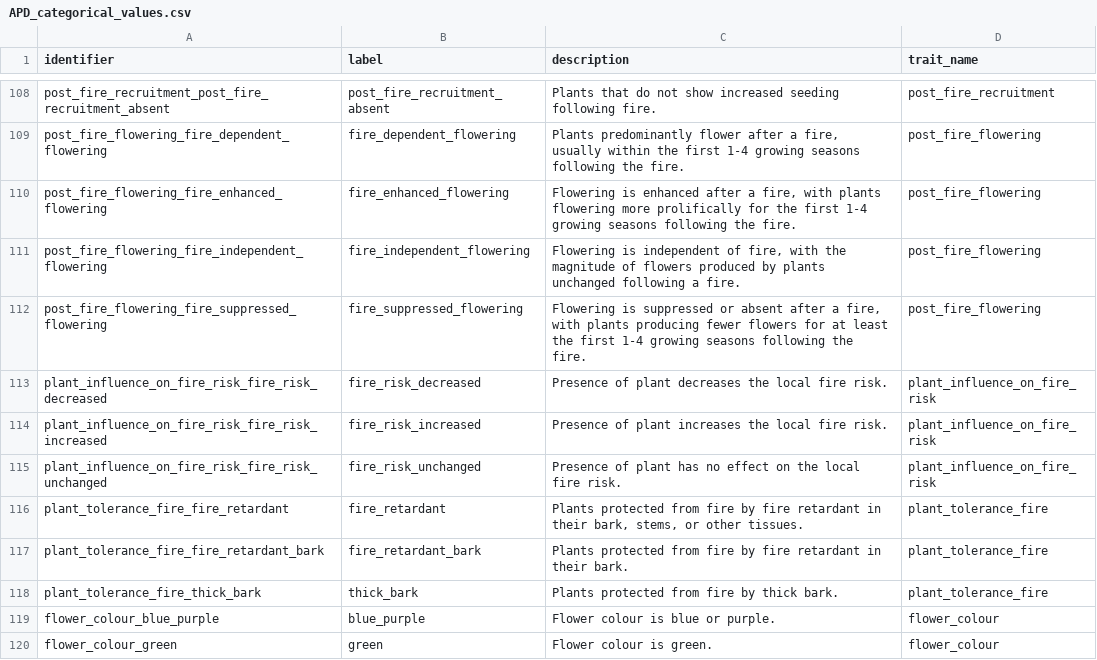
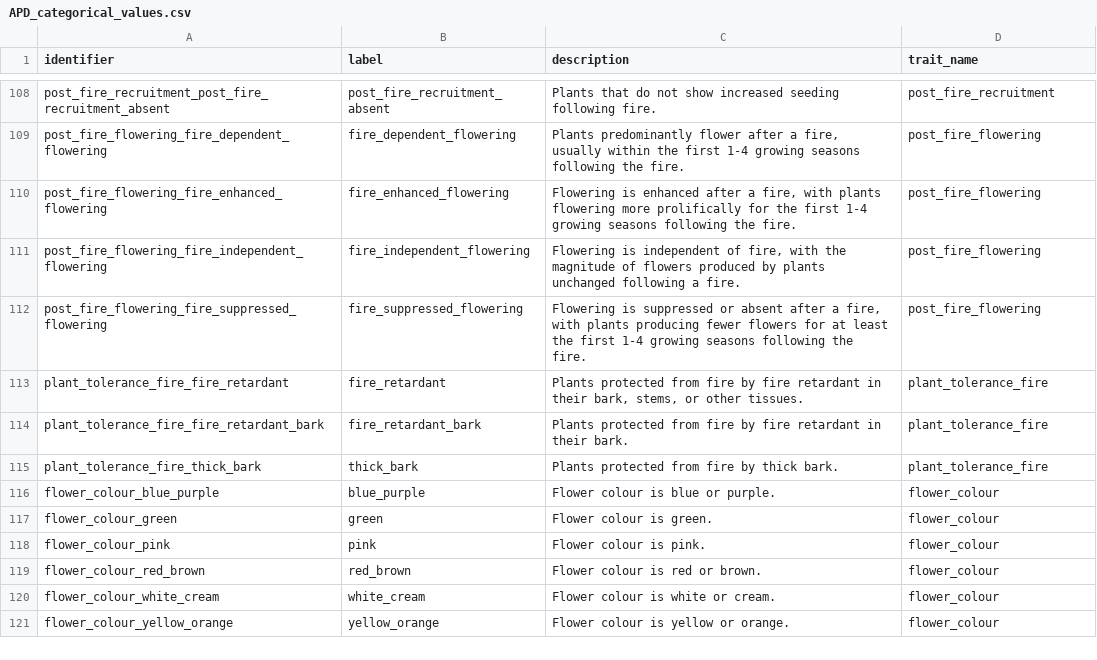
Before and after one commit to traitecoevo/APD, a CSV file: data/APD_categorical_values.csv, drawn as a sheet; only a part is shown, gaps mark what is left out; the shorter side is filled out with more unchanged rows.

Commit message:
more data fixes

```diff
--- a/data/APD_categorical_values.csv
+++ b/data/APD_categorical_values.csv
@@ -112,5 +112,2 @@ post_fire_flowering_fire_independent_flowering,fire_independent_flowering,"Flowe
 post_fire_flowering_fire_suppressed_flowering,fire_suppressed_flowering,"Flowering is suppressed or absent after a fire, with plants producing fewer flowers for at least the first 1-4 growing seasons following the fire.",post_fire_flowering
-plant_influence_on_fire_risk_fire_risk_decreased,fire_risk_decreased,Presence of plant decreases the local fire risk.,plant_influence_on_fire_risk
-plant_influence_on_fire_risk_fire_risk_increased,fire_risk_increased,Presence of plant increases the local fire risk.,plant_influence_on_fire_risk
-plant_influence_on_fire_risk_fire_risk_unchanged,fire_risk_unchanged,Presence of plant has no effect on the local fire risk.,plant_influence_on_fire_risk
 plant_tolerance_fire_fire_retardant,fire_retardant,"Plants protected from fire by fire retardant in their bark, stems, or other tissues.",plant_tolerance_fire
```
Also changed, not shown: data/APD_traits.csv.
